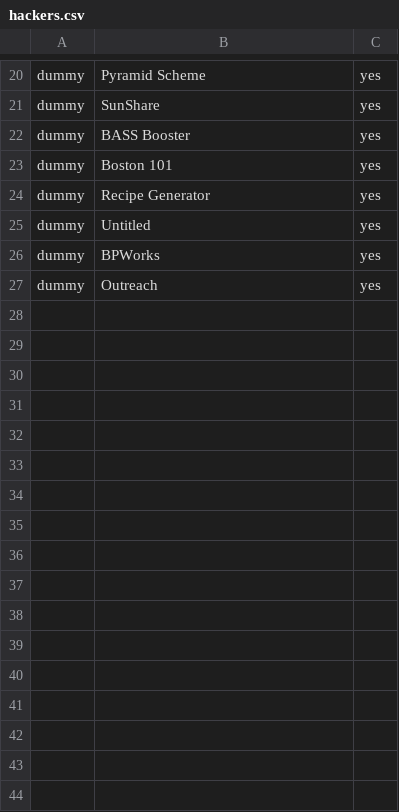
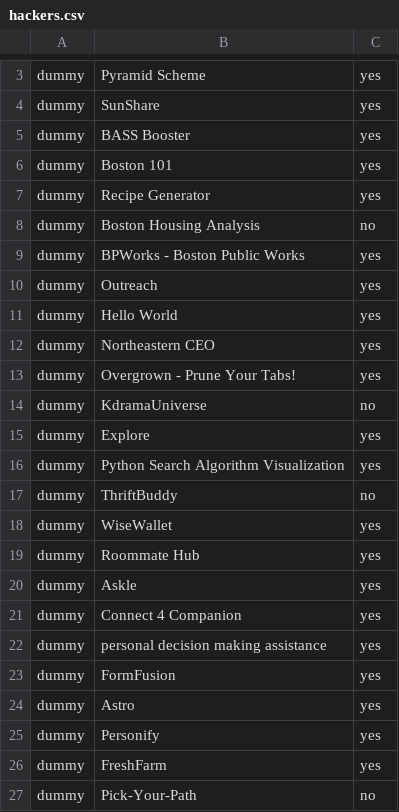
Before and after one commit to HackBeanpot/mono-repo, a CSV file: judging-algorithm/data/csv_inputs/hackers.csv, drawn as a sheet; only a part is shown, gaps mark what is left out; the diff covers the shown part only.

```diff
--- a/judging-algorithm/data/csv_inputs/hackers.csv
+++ b/judging-algorithm/data/csv_inputs/hackers.csv
@@ -24,4 +7,21 @@ dummy,Boston 101,yes
 dummy,Recipe Generator,yes
-dummy,Untitled,yes
-dummy,BPWorks,yes
+dummy,Boston Housing Analysis,no
+dummy,BPWorks - Boston Public Works,yes
 dummy,Outreach,yes
+dummy,Hello World,yes
+dummy,Northeastern CEO,yes
+dummy,Overgrown - Prune Your Tabs!,yes
+dummy,KdramaUniverse,no
+dummy,Explore,yes
+dummy,Python Search Algorithm Visualization,yes
+dummy,ThriftBuddy,no
+dummy,WiseWallet,yes
+dummy,Roommate Hub,yes
+dummy,Askle,yes
+dummy,Connect 4 Companion,yes
+dummy,personal decision making assistance,yes
+dummy,FormFusion,yes
+dummy,Astro,yes
+dummy,Personify,yes
+dummy,FreshFarm,yes
+dummy,Pick-Your-Path,no
```
Also changed, not shown: 9 added rows, 17 removed rows and 1 edited cell elsewhere in this file, 2 other files.
